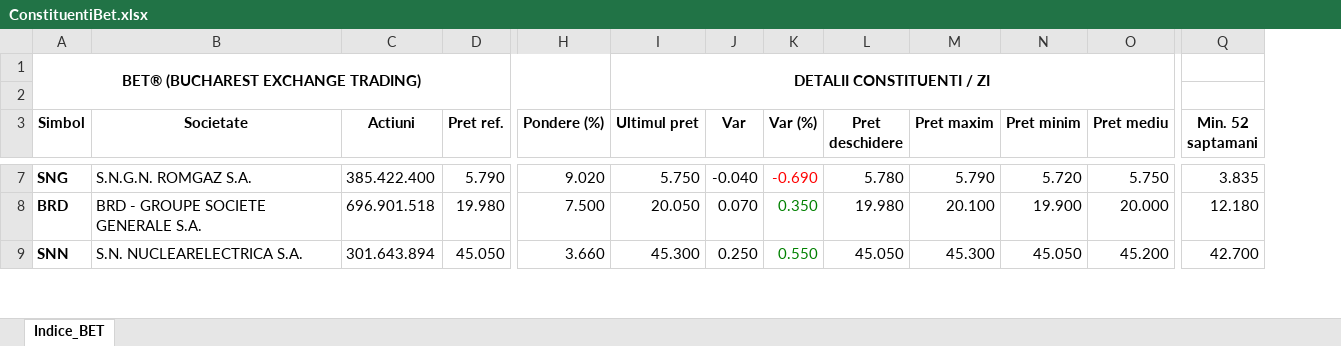
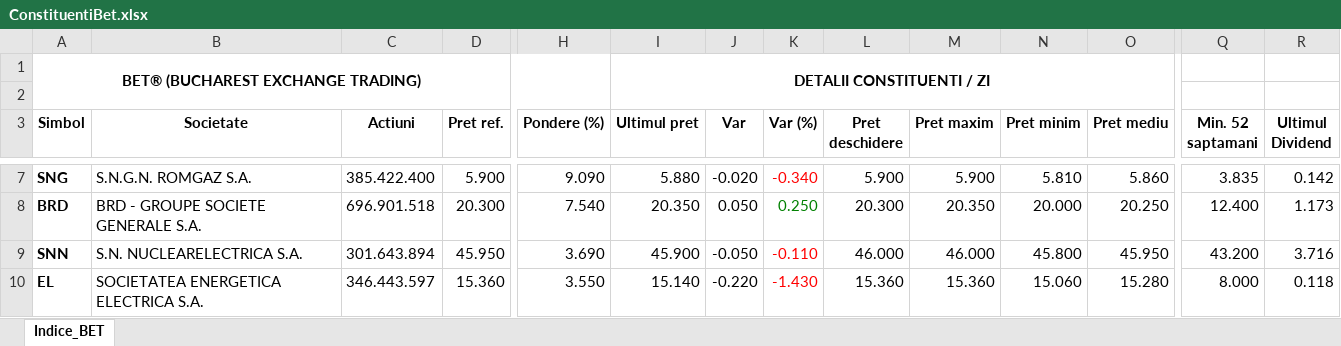
Before and after one commit to TheLouget/WebScrapingApp, an Excel workbook: ConstituentiBet.xlsx, sheet Indice_BET, drawn as a sheet; only a part is shown, gaps mark what is left out; values as stored, in another font and other column widths than the file's, no borders; rows hold the shown columns only; the diff covers the shown part only; the diff names each change by its address in the sheet, - before the commit and + after, or states it on an @@ line.

```diff
--- a/ConstituentiBet.xlsx (sheet Indice_BET)
+++ b/ConstituentiBet.xlsx (sheet Indice_BET)
+column R (Ultimul Dividend), rows 7-9: 0.142 | 1.173 | 3.716
-D7 (Pret ref.): 5.790
+D7 (Pret ref.): 5.900
-H7 (Pondere (%)): 9.020
+H7 (Pondere (%)): 9.090
-I7 (Ultimul pret): 5.750
+I7 (Ultimul pret): 5.880
-J7 (Var): -0.040
+J7 (Var): -0.020
-K7 (Var (%)): -0.690
+K7 (Var (%)): -0.340
-L7 (Pret deschidere): 5.780
+L7 (Pret deschidere): 5.900
-M7 (Pret maxim): 5.790
+M7 (Pret maxim): 5.900
-N7 (Pret minim): 5.720
+N7 (Pret minim): 5.810
-O7 (Pret mediu): 5.750
+O7 (Pret mediu): 5.860
-D8 (Pret ref.): 19.980
+D8 (Pret ref.): 20.300
-H8 (Pondere (%)): 7.500
+H8 (Pondere (%)): 7.540
-I8 (Ultimul pret): 20.050
+I8 (Ultimul pret): 20.350
-J8 (Var): 0.070
+J8 (Var): 0.050
-K8 (Var (%)): 0.350
+K8 (Var (%)): 0.250
-L8 (Pret deschidere): 19.980
+L8 (Pret deschidere): 20.300
-M8 (Pret maxim): 20.100
+M8 (Pret maxim): 20.350
-N8 (Pret minim): 19.900
+N8 (Pret minim): 20.000
-O8 (Pret mediu): 20.000
+O8 (Pret mediu): 20.250
-Q8 (Min. 52 saptamani): 12.180
+Q8 (Min. 52 saptamani): 12.400
-D9 (Pret ref.): 45.050
+D9 (Pret ref.): 45.950
-H9 (Pondere (%)): 3.660
+H9 (Pondere (%)): 3.690
-I9 (Ultimul pret): 45.300
+I9 (Ultimul pret): 45.900
-J9 (Var): 0.250
+J9 (Var): -0.050
-K9 (Var (%)): 0.550
+K9 (Var (%)): -0.110
-K9 text colour: #008000
+K9 text colour: #FF0000
-L9 (Pret deschidere): 45.050
+L9 (Pret deschidere): 46.000
-M9 (Pret maxim): 45.300
+M9 (Pret maxim): 46.000
-N9 (Pret minim): 45.050
+N9 (Pret minim): 45.800
-O9 (Pret mediu): 45.200
+O9 (Pret mediu): 45.950
-Q9 (Min. 52 saptamani): 42.700
+Q9 (Min. 52 saptamani): 43.200
+row 10: EL | SOCIETATEA ENERGETICA ELECTRICA S.A. | 346.443.597 | 15.360 | 3.550 | 15.140 | -0.220 | -1.430 | 15.360 | 15.360 | 15.060 | 15.280 | 8.000 | 0.118
```
Also changed, not shown: 1 added row, 2 removed rows, 127 edited cells and cell formats elsewhere in this sheet, 2 other files.
